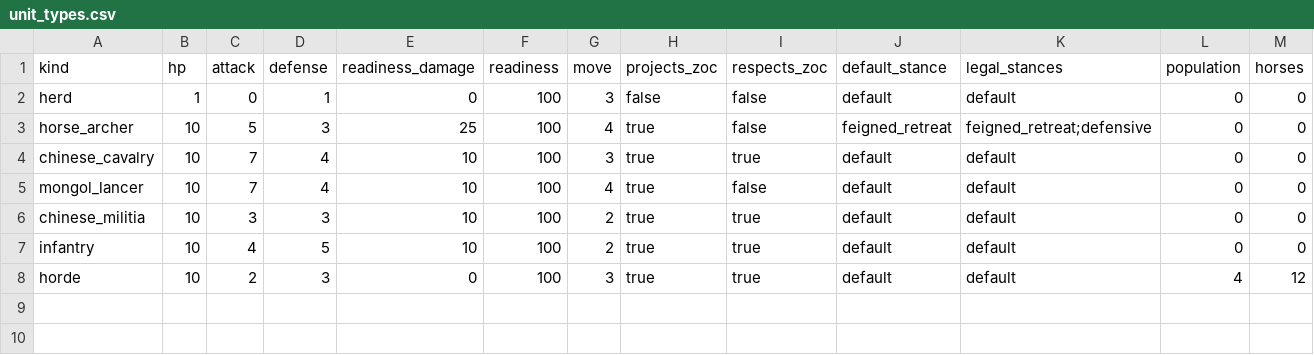
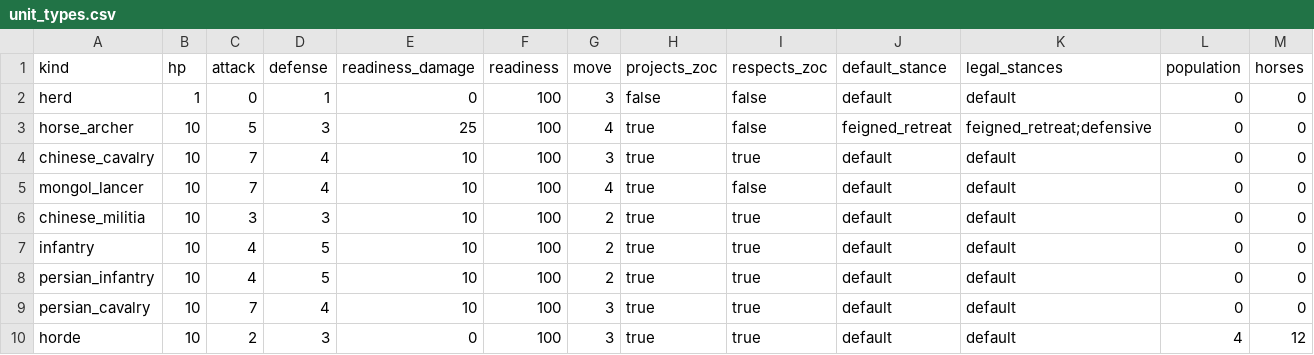
Before and after one commit to xbenevolence131/steppe_game, a CSV file: data/unit_types.csv, drawn as a sheet; the diff names each change by its address in the sheet, - before the commit and + after, or states it on an @@ line.

```diff
--- a/data/unit_types.csv
+++ b/data/unit_types.csv
+row 8: persian_infantry | 10 | 4 | 5 | 10 | 100 | 2 | true | true | default | default | 0 | 0
+row 9: persian_cavalry | 10 | 7 | 4 | 10 | 100 | 3 | true | true | default | default | 0 | 0
```
Also changed, not shown: 6 other files.
